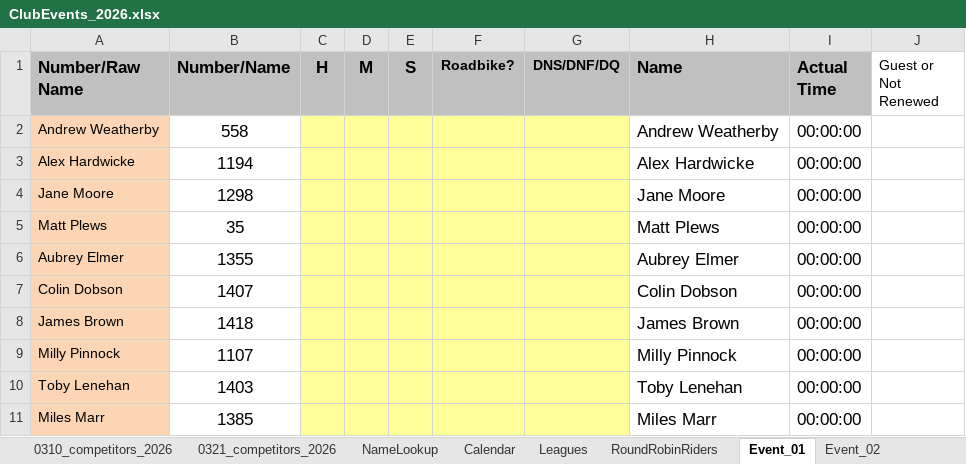
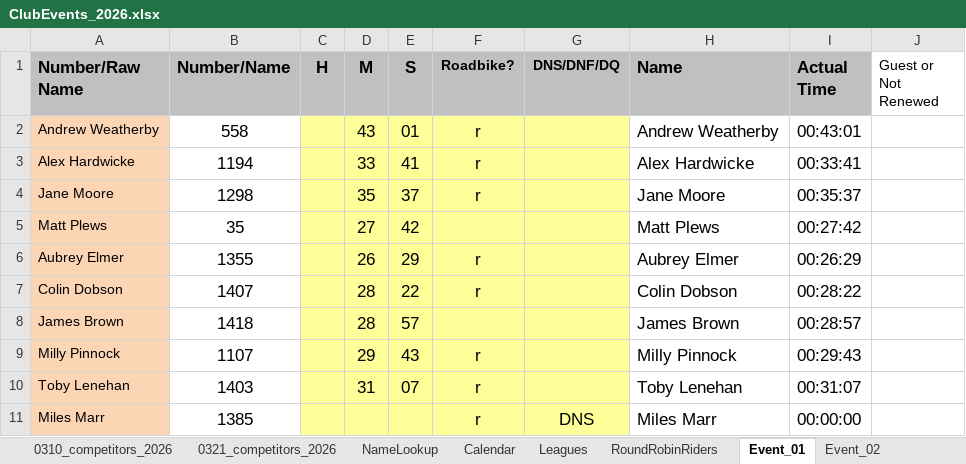
Before and after one commit to WellandValleyCC/WellandValleyCC.github.io, an Excel workbook: data/ClubEvents_2026.xlsx, sheet Event_01, drawn as a sheet; only a part is shown; values as stored, in another font and other column widths than the file's, no borders; conditional formats not drawn; the diff covers the shown part only; the diff names each change by its address in the sheet, - before the commit and + after, or states it on an @@ line.

Commit message:
Event 1 - Medbourne 9.5 TT

```diff
--- a/data/ClubEvents_2026.xlsx (sheet Event_01)
+++ b/data/ClubEvents_2026.xlsx (sheet Event_01)
-D2 (M): (empty)
+D2 (M): 43
-E2 (S): (empty)
+E2 (S): 01
-F2:F4 (Roadbike?): (empty)
+F2:F4 (Roadbike?): r
-I2 (Actual Time): 00:00:00
+I2 (Actual Time): 00:43:01
-D3 (M): (empty)
+D3 (M): 33
-E3 (S): (empty)
+E3 (S): 41
-I3 (Actual Time): 00:00:00
+I3 (Actual Time): 00:33:41
-D4 (M): (empty)
+D4 (M): 35
-E4 (S): (empty)
+E4 (S): 37
-I4 (Actual Time): 00:00:00
+I4 (Actual Time): 00:35:37
-D5 (M): (empty)
+D5 (M): 27
-E5 (S): (empty)
+E5 (S): 42
-I5 (Actual Time): 00:00:00
+I5 (Actual Time): 00:27:42
-D6 (M): (empty)
+D6 (M): 26
-E6 (S): (empty)
+E6 (S): 29
-F6:F7 (Roadbike?): (empty)
+F6:F7 (Roadbike?): r
-I6 (Actual Time): 00:00:00
+I6 (Actual Time): 00:26:29
-D7:D8 (M): (empty)
+D7:D8 (M): 28
-E7 (S): (empty)
+E7 (S): 22
-I7 (Actual Time): 00:00:00
+I7 (Actual Time): 00:28:22
-E8 (S): (empty)
+E8 (S): 57
-I8 (Actual Time): 00:00:00
+I8 (Actual Time): 00:28:57
-D9 (M): (empty)
+D9 (M): 29
-E9 (S): (empty)
+E9 (S): 43
-F9:F11 (Roadbike?): (empty)
+F9:F11 (Roadbike?): r
-I9 (Actual Time): 00:00:00
+I9 (Actual Time): 00:29:43
-D10 (M): (empty)
+D10 (M): 31
-E10 (S): (empty)
+E10 (S): 07
-I10 (Actual Time): 00:00:00
+I10 (Actual Time): 00:31:07
-G11 (DNS/DNF/DQ): (empty)
+G11 (DNS/DNF/DQ): DNS
```
Also changed, not shown: 3 added rows, 3 removed rows and 23 edited cells elsewhere in this sheet.
